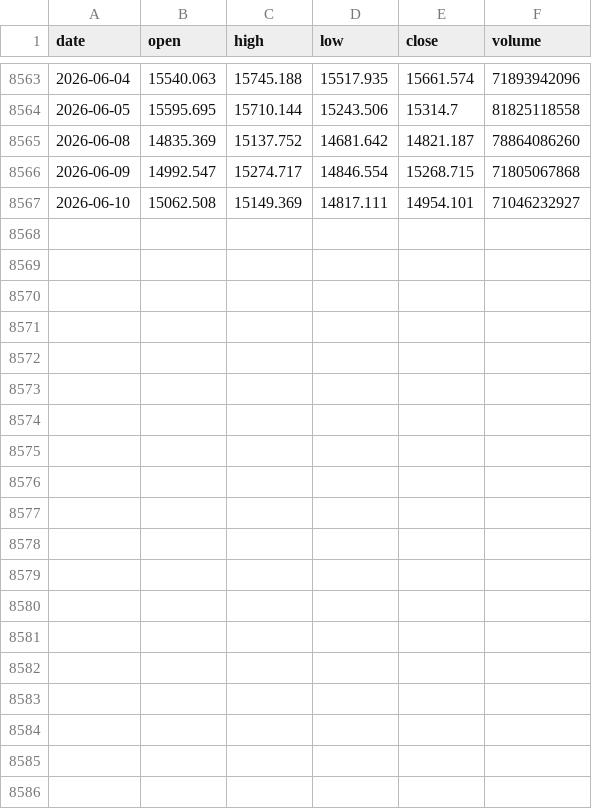
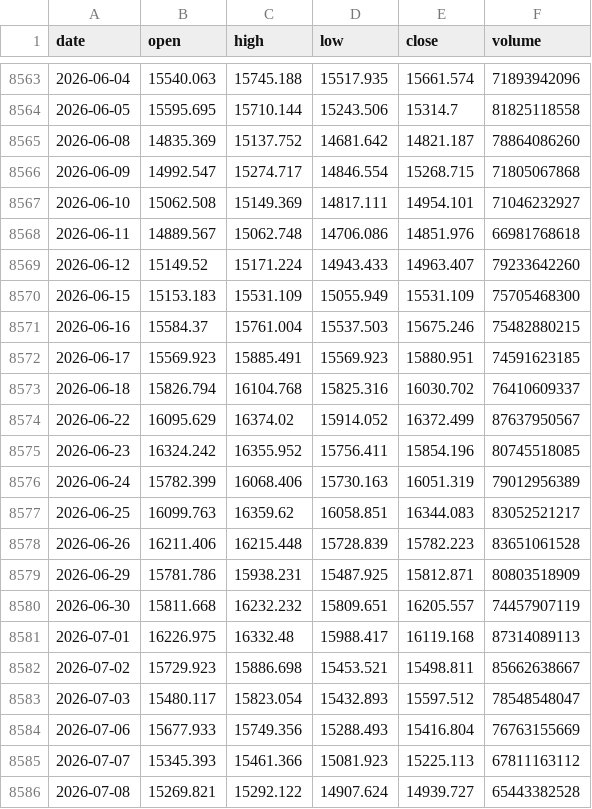
Before and after one commit to xxxavier524/quant-trade, a CSV file: data/index/sz399001.csv, drawn as a sheet; only a part is shown, gaps mark what is left out; the diff covers the shown part only.

```diff
--- a/data/index/sz399001.csv
+++ b/data/index/sz399001.csv
@@ -8567 +8567,20 @@ date,open,high,low,close,volume
 2026-06-10,15062.508,15149.369,14817.111,14954.101,71046232927
+2026-06-11,14889.567,15062.748,14706.086,14851.976,66981768618
+2026-06-12,15149.52,15171.224,14943.433,14963.407,79233642260
+2026-06-15,15153.183,15531.109,15055.949,15531.109,75705468300
+2026-06-16,15584.37,15761.004,15537.503,15675.246,75482880215
+2026-06-17,15569.923,15885.491,15569.923,15880.951,74591623185
+2026-06-18,15826.794,16104.768,15825.316,16030.702,76410609337
+2026-06-22,16095.629,16374.02,15914.052,16372.499,87637950567
+2026-06-23,16324.242,16355.952,15756.411,15854.196,80745518085
+2026-06-24,15782.399,16068.406,15730.163,16051.319,79012956389
+2026-06-25,16099.763,16359.62,16058.851,16344.083,83052521217
+2026-06-26,16211.406,16215.448,15728.839,15782.223,83651061528
+2026-06-29,15781.786,15938.231,15487.925,15812.871,80803518909
+2026-06-30,15811.668,16232.232,15809.651,16205.557,74457907119
+2026-07-01,16226.975,16332.48,15988.417,16119.168,87314089113
+2026-07-02,15729.923,15886.698,15453.521,15498.811,85662638667
+2026-07-03,15480.117,15823.054,15432.893,15597.512,78548548047
+2026-07-06,15677.933,15749.356,15288.493,15416.804,76763155669
+2026-07-07,15345.393,15461.366,15081.923,15225.113,67811163112
+2026-07-08,15269.821,15292.122,14907.624,14939.727,65443382528
```
Also changed, not shown: 14 added rows elsewhere in this file, data/index/sh000001.csv, data/index/sh000300.csv, 6 other files.
